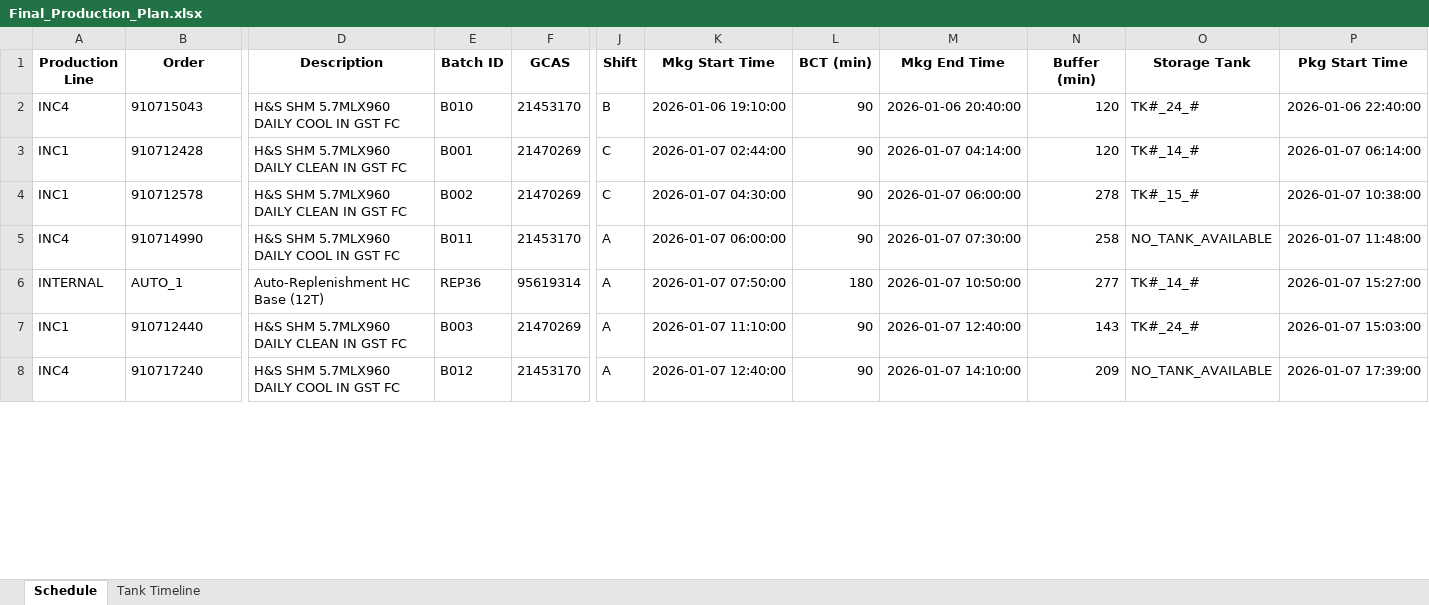
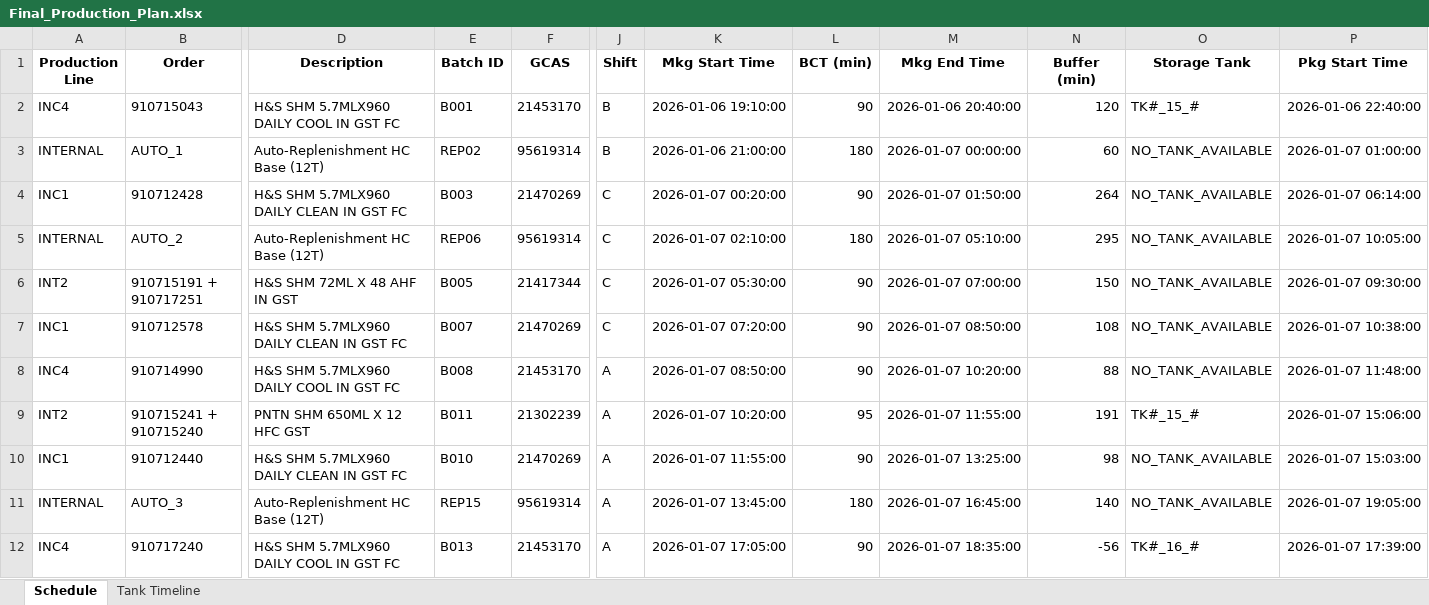
Before and after one commit to Aetheradix/PG-AutoProdTool, an Excel workbook: APPT/data/output/Final_Production_Plan.xlsx, sheet Schedule, drawn as a sheet; only a part is shown, gaps mark what is left out; values as stored, in another font and other column widths than the file's, no borders; removed rows and columns are numbered as before the commit, all else as after; rows hold the shown columns only; the diff covers the shown part only; the diff names each change by its address in the sheet, - before the commit and + after, or states it on an @@ line.

Commit message:
update: Simulation Time

```diff
--- a/APPT/data/output/Final_Production_Plan.xlsx (sheet Schedule)
+++ b/APPT/data/output/Final_Production_Plan.xlsx (sheet Schedule)
-E2 (Batch ID): B010
+E2 (Batch ID): B001
-O2 (Storage Tank): TK#_24_#
+O2 (Storage Tank): TK#_15_#
+row 3: INTERNAL | AUTO_1 | Auto-Replenishment HC Base (12T) | REP02 | 95619314 | B | 2026-01-06 21:00:00 | 180 | 2026-01-07 00:00:00 | 60 | NO_TANK_AVAILABLE | 2026-01-07 01:00:00
-E4 (Batch ID): B001
+E4 (Batch ID): B003
-K4 (Mkg Start Time): 2026-01-07 02:44:00
+K4 (Mkg Start Time): 2026-01-07 00:20:00
-M4 (Mkg End Time): 2026-01-07 04:14:00
+M4 (Mkg End Time): 2026-01-07 01:50:00
-N4 (Buffer (min)): 120
+N4 (Buffer (min)): 264
-O4 (Storage Tank): TK#_14_#
+O4 (Storage Tank): NO_TANK_AVAILABLE
+row 5: INTERNAL | AUTO_2 | Auto-Replenishment HC Base (12T) | REP06 | 95619314 | C | 2026-01-07 02:10:00 | 180 | 2026-01-07 05:10:00 | 295 | NO_TANK_AVAILABLE | 2026-01-07 10:05:00
+row 6: INT2 | 910715191 + 910717251 | H&S SHM 72ML X 48 AHF IN GST | B005 | 21417344 | C | 2026-01-07 05:30:00 | 90 | 2026-01-07 07:00:00 | 150 | NO_TANK_AVAILABLE | 2026-01-07 09:30:00
-E7 (Batch ID): B002
+E7 (Batch ID): B007
-K7 (Mkg Start Time): 2026-01-07 04:30:00
+K7 (Mkg Start Time): 2026-01-07 07:20:00
-M7 (Mkg End Time): 2026-01-07 06:00:00
+M7 (Mkg End Time): 2026-01-07 08:50:00
-N7 (Buffer (min)): 278
+N7 (Buffer (min)): 108
-O7 (Storage Tank): TK#_15_#
+O7 (Storage Tank): NO_TANK_AVAILABLE
-E8 (Batch ID): B011
+E8 (Batch ID): B008
-K8 (Mkg Start Time): 2026-01-07 06:00:00
+K8 (Mkg Start Time): 2026-01-07 08:50:00
-M8 (Mkg End Time): 2026-01-07 07:30:00
+M8 (Mkg End Time): 2026-01-07 10:20:00
-N8 (Buffer (min)): 258
+N8 (Buffer (min)): 88
-row 6: INTERNAL | AUTO_1 | Auto-Replenishment HC Base (12T) | REP36 | 95619314 | A | 2026-01-07 07:50:00 | 180 | 2026-01-07 10:50:00 | 277 | TK#_14_# | 2026-01-07 15:27:00
+row 9: INT2 | 910715241 + 910715240 | PNTN SHM 650ML X 12 HFC GST | B011 | 21302239 | A | 2026-01-07 10:20:00 | 95 | 2026-01-07 11:55:00 | 191 | TK#_15_# | 2026-01-07 15:06:00
-E10 (Batch ID): B003
+E10 (Batch ID): B010
-K10 (Mkg Start Time): 2026-01-07 11:10:00
+K10 (Mkg Start Time): 2026-01-07 11:55:00
-M10 (Mkg End Time): 2026-01-07 12:40:00
+M10 (Mkg End Time): 2026-01-07 13:25:00
-N10 (Buffer (min)): 143
+N10 (Buffer (min)): 98
-O10 (Storage Tank): TK#_24_#
+O10 (Storage Tank): NO_TANK_AVAILABLE
+row 11: INTERNAL | AUTO_3 | Auto-Replenishment HC Base (12T) | REP15 | 95619314 | A | 2026-01-07 13:45:00 | 180 | 2026-01-07 16:45:00 | 140 | NO_TANK_AVAILABLE | 2026-01-07 19:05:00
-E12 (Batch ID): B012
+E12 (Batch ID): B013
-K12 (Mkg Start Time): 2026-01-07 12:40:00
+K12 (Mkg Start Time): 2026-01-07 17:05:00
-M12 (Mkg End Time): 2026-01-07 14:10:00
+M12 (Mkg End Time): 2026-01-07 18:35:00
-N12 (Buffer (min)): 209
+N12 (Buffer (min)): -56
-O12 (Storage Tank): NO_TANK_AVAILABLE
+O12 (Storage Tank): TK#_16_#
```
Also changed, not shown: 1 added row, 9 removed rows and 109 edited cells elsewhere in this sheet, sheet Tank Timeline, 3 other files.
